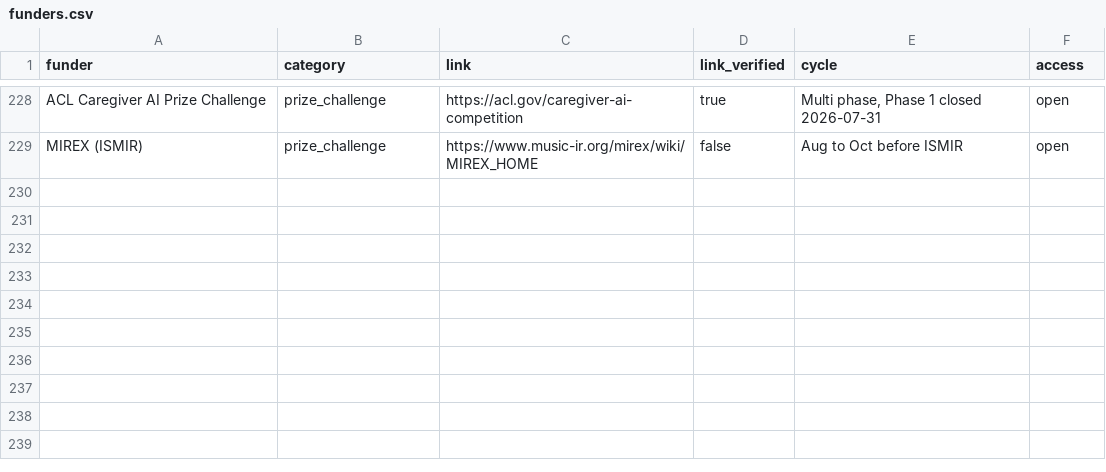
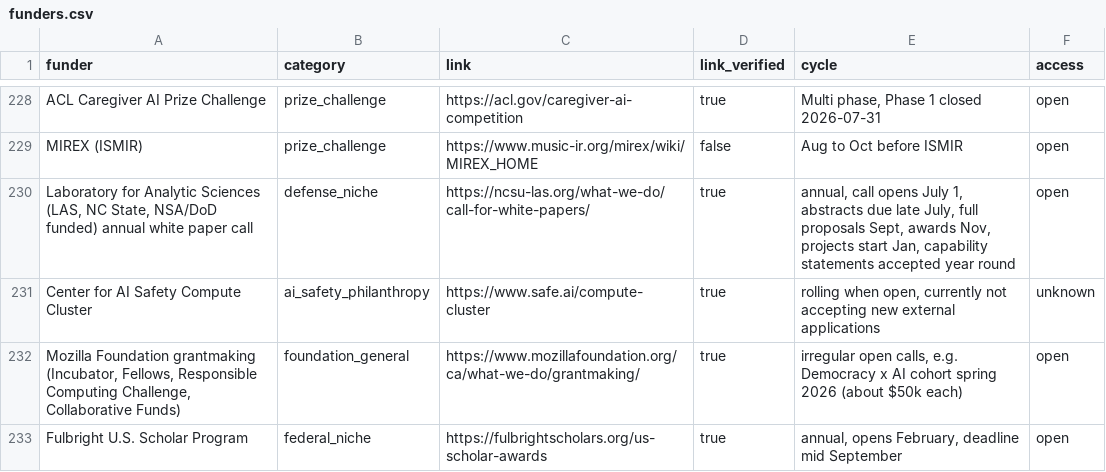
Before and after one commit to aquastar/computing-research-funding, a CSV file: data/funders.csv, drawn as a sheet; only a part is shown, gaps mark what is left out; the diff names each change by its address in the sheet, - before the commit and + after, or states it on an @@ line.

```diff
--- a/data/funders.csv
+++ b/data/funders.csv
+row 230: Laboratory for Analytic Sciences (LAS, NC State, NSA/DoD funded) annual white paper call | defense_niche | https://ncsu-las.org/what-we-do/call-for-white-papers/ | true | annual, call opens July 1, abstracts due late July, full proposals Sept, awards Nov, projects start Jan, capability statements accepted year round | open
+row 231: Center for AI Safety Compute Cluster | ai_safety_philanthropy | https://www.safe.ai/compute-cluster | true | rolling when open, currently not accepting new external applications | unknown
+row 232: Mozilla Foundation grantmaking (Incubator, Fellows, Responsible Computing Challenge, Collaborative Funds) | foundation_general | https://www.mozillafoundation.org/ca/what-we-do/grantmaking/ | true | irregular open calls, e.g. Democracy x AI cohort spring 2026 (about $50k each) | open
+row 233: Fulbright U.S. Scholar Program | federal_niche | https://fulbrightscholars.org/us-scholar-awards | true | annual, opens February, deadline mid September | open
```
Also changed, not shown: data/opportunities.csv, 4 other files.
